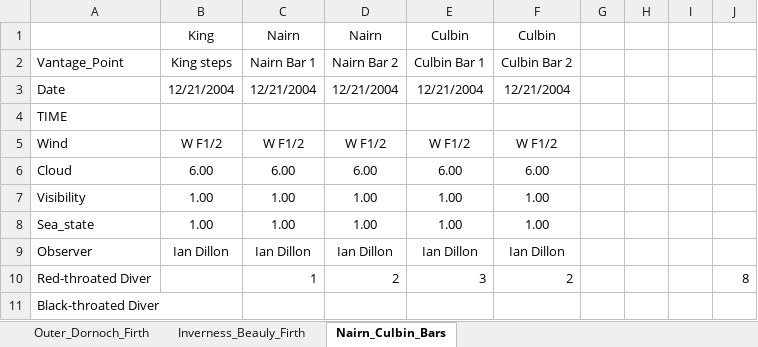
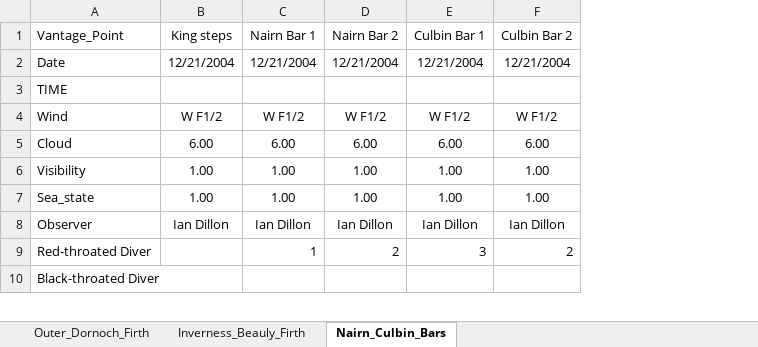
Before and after one commit to HiDef-Aerial-Surveying/SNH_Moray_Firth, an Excel workbook: Data/RSPB_data_filtered/RSPB_Data_2004-05_DEC04.xlsx, sheet Nairn_Culbin_Bars, drawn as a sheet; only a part is shown; values as stored, in another font and other column widths than the file's, no borders; removed rows and columns are numbered as before the commit, all else as after; the diff names each change by its address in the sheet, - before the commit and + after, or states it on an @@ line.

```diff
--- a/Data/RSPB_data_filtered/RSPB_Data_2004-05_DEC04.xlsx (sheet Nairn_Culbin_Bars)
+++ b/Data/RSPB_data_filtered/RSPB_Data_2004-05_DEC04.xlsx (sheet Nairn_Culbin_Bars)
-column G, empty
-column H, empty
-column I, empty
-column J, row 10: 8
-row 1:  | King | Nairn | Nairn | Culbin | Culbin
```
Also changed, not shown: sheet Outer_Dornoch_Firth, Data/RSPB_data_filtered/RSPB_Data_2000-01_JAN01.xlsx, Data/RSPB_data_filtered/RSPB_Data_2001-02_DEC01.xlsx, 41 other files.
